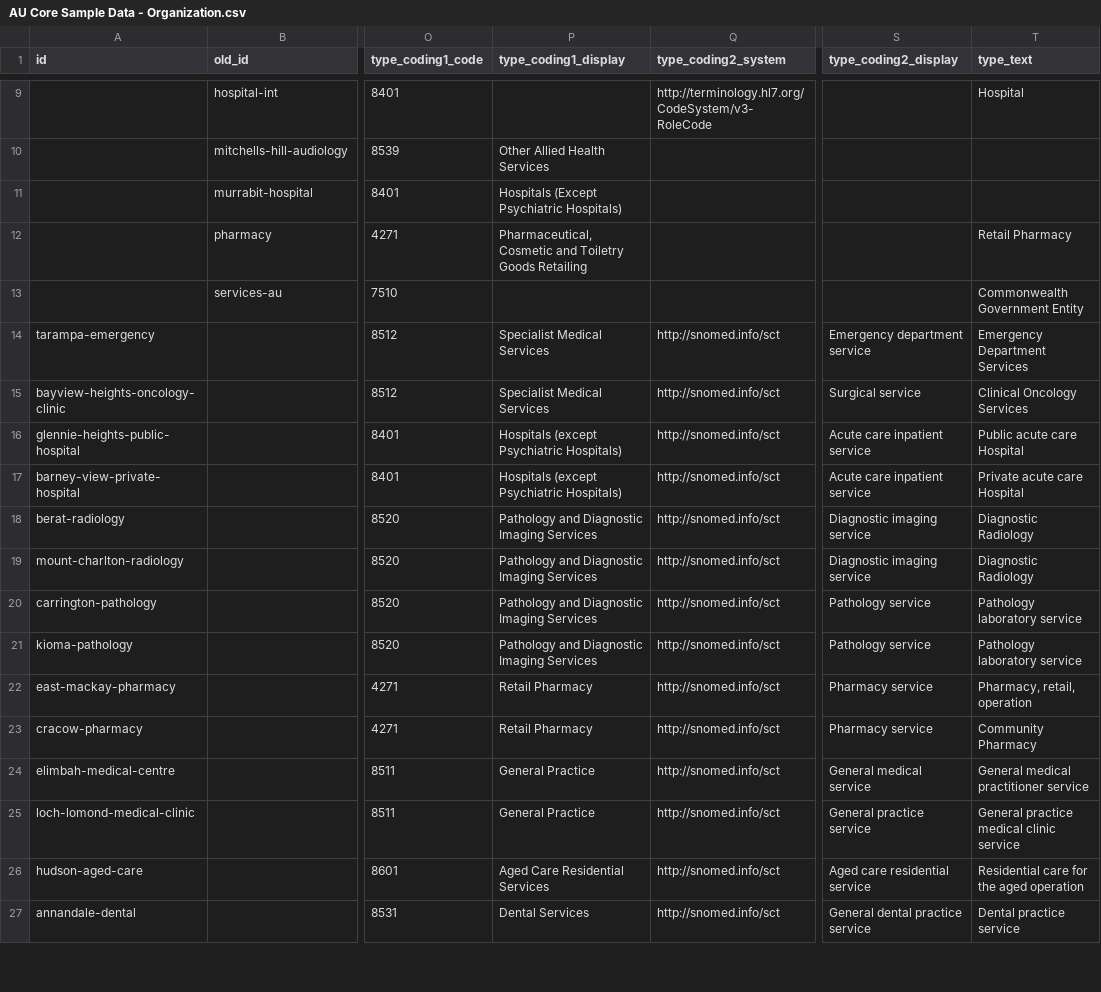
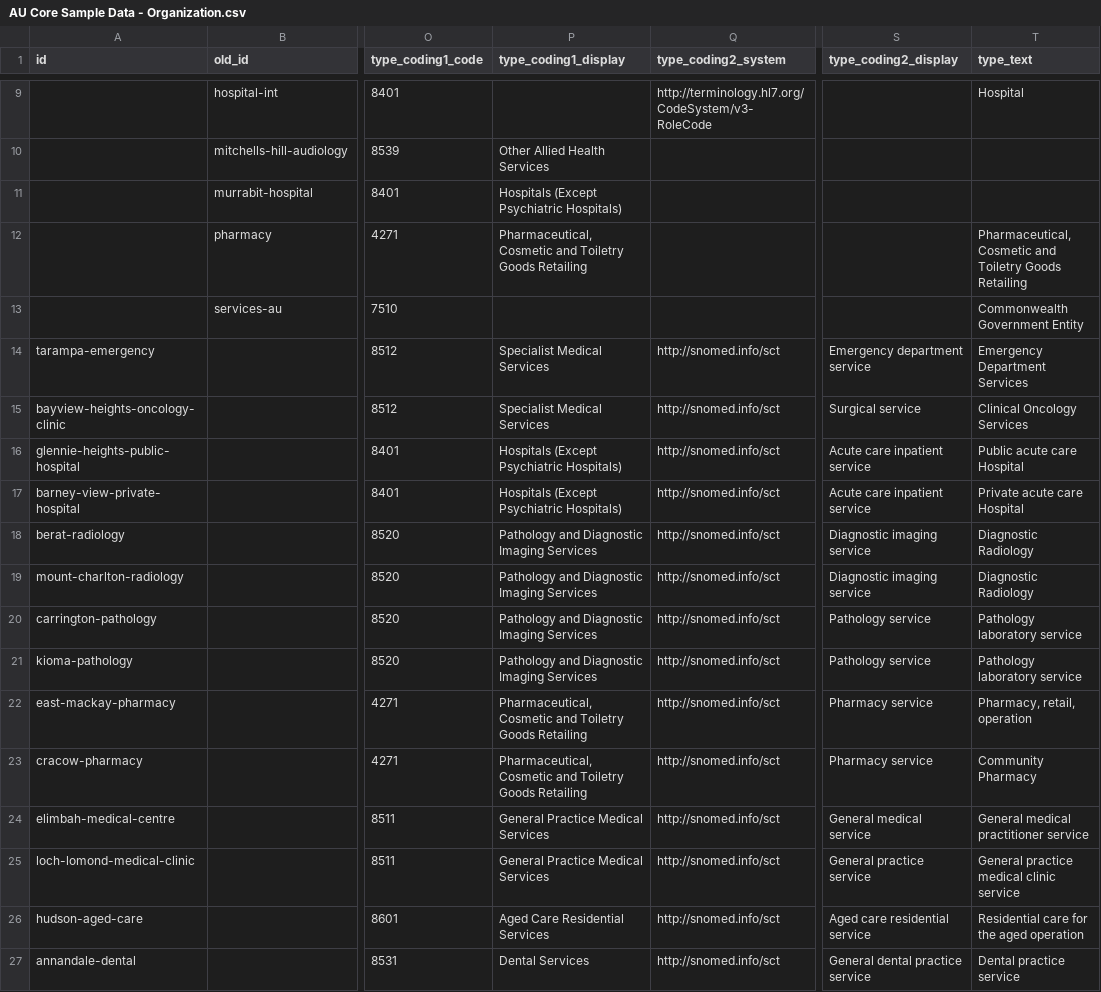
Before and after one commit to hl7au/au-fhir-test-data, a CSV file: testdata-csv/AU Core Sample Data - Organization.csv, drawn as a sheet; only a part is shown, gaps mark what is left out; the diff covers the shown part only; the diff names each change by its address in the sheet, - before the commit and + after, or states it on an @@ line.

```diff
--- a/testdata-csv/AU Core Sample Data - Organization.csv
+++ b/testdata-csv/AU Core Sample Data - Organization.csv
-T12 (type_text): Retail Pharmacy
+T12 (type_text): Pharmaceutical, Cosmetic and Toiletry Goods Retailing
-P16:P17 (type_coding1_display): Hospitals (except Psychiatric Hospitals)
+P16:P17 (type_coding1_display): Hospitals (Except Psychiatric Hospitals)
-P22:P23 (type_coding1_display): Retail Pharmacy
+P22:P23 (type_coding1_display): Pharmaceutical, Cosmetic and Toiletry Goods Retailing
-P24:P25 (type_coding1_display): General Practice
+P24:P25 (type_coding1_display): General Practice Medical Services
```
Also changed, not shown: 37 edited cells elsewhere in this file, testdata-csv/AU Core Sample Data - Immunization.csv, testdata-csv/AU Core Sample Data - Medication.csv, 2 other files.
